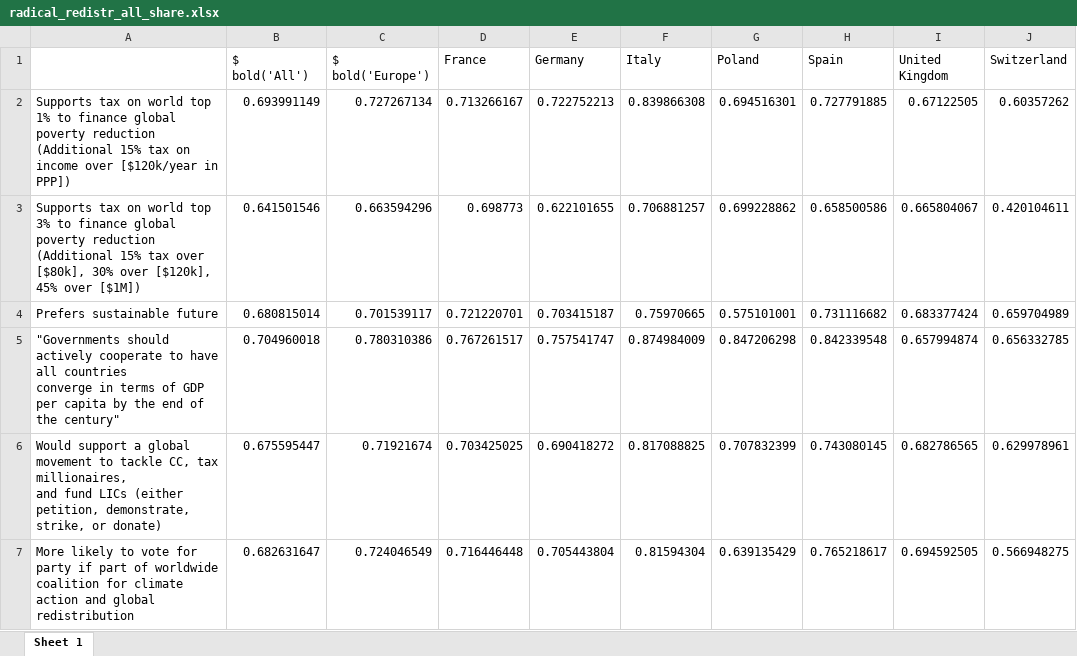
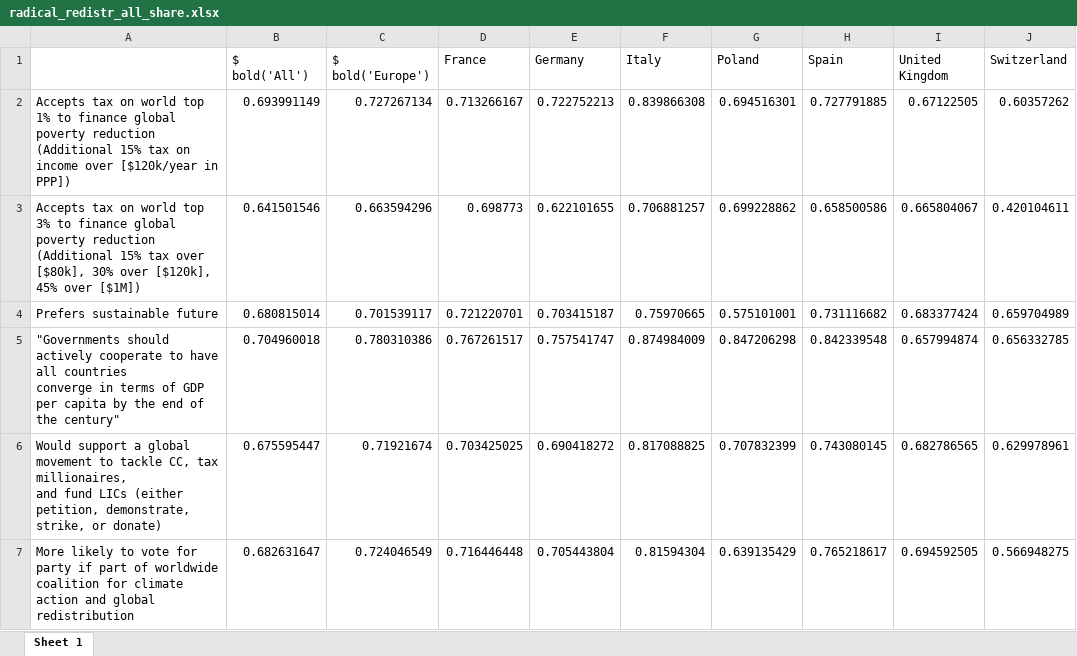
Before and after one commit to bixiou/robustness_global_redistr, an Excel workbook: xlsx/country_comparison/radical_redistr_all_share.xlsx, sheet Sheet 1, drawn as a sheet; only a part is shown; values as stored, in another font and other column widths than the file's, no borders; the diff covers the shown part only; the diff names each change by its address in the sheet, - before the commit and + after, or states it on an @@ line.

```diff
--- a/xlsx/country_comparison/radical_redistr_all_share.xlsx (sheet Sheet 1)
+++ b/xlsx/country_comparison/radical_redistr_all_share.xlsx (sheet Sheet 1)
-A2: Supports tax on…
+A2: Accepts tax on…
-A3: Supports tax on…
+A3: Accepts tax on…
```
Also changed, not shown: 1 added row, 1 removed row and 1 edited cell elsewhere in this sheet, xlsx/country_comparison/.xlsx, xlsx/country_comparison/radical_redistr_all_positive.xlsx, 17 other files.
